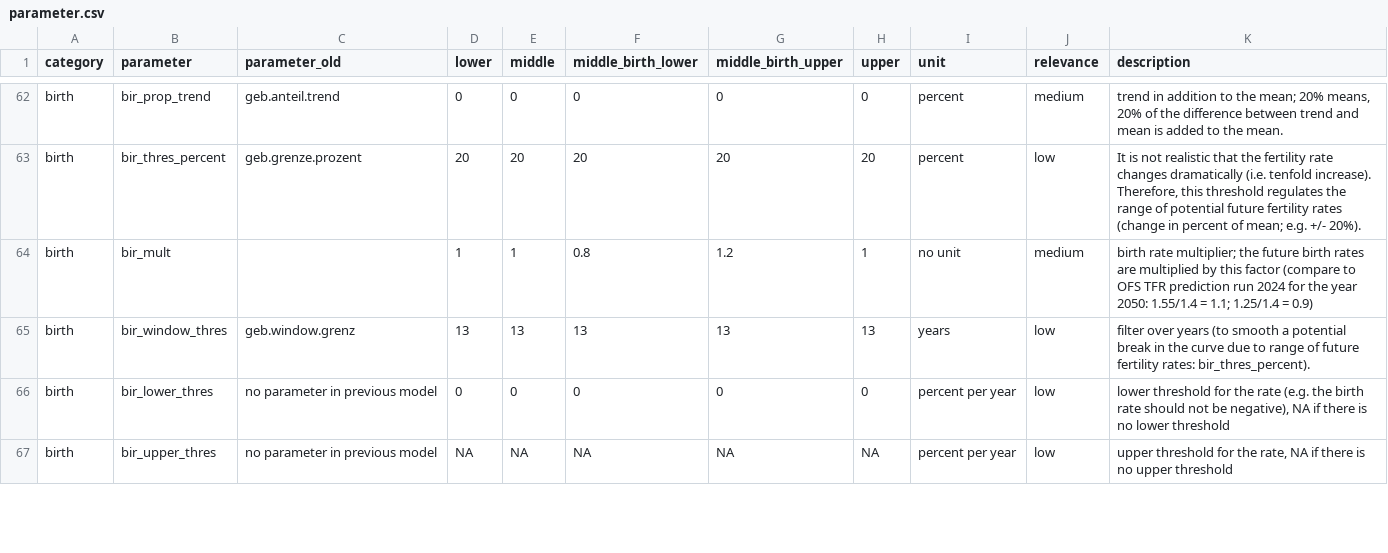
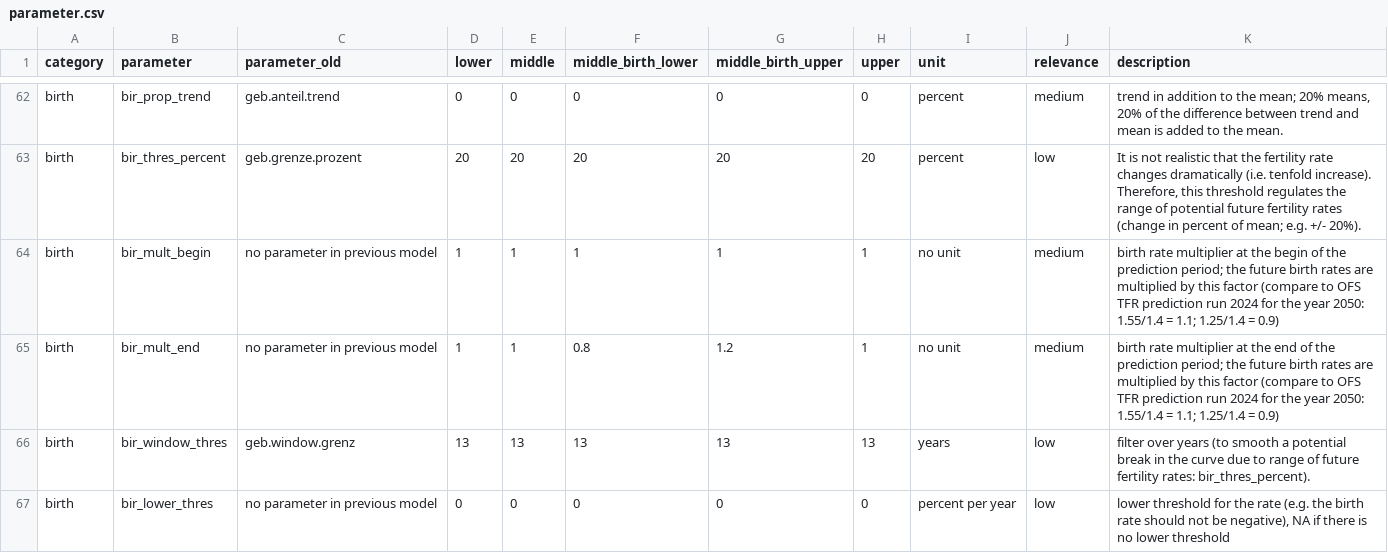
Before and after one commit to StatistikStadtZuerich/BevSzen, a CSV file: 2_Data/3_Parameter/parameter.csv, drawn as a sheet; only a part is shown, gaps mark what is left out; the shorter side is filled out with more unchanged rows.

Commit message:
new parameters (bir_mult_begin, bir_mult_end)

```diff
--- a/2_Data/3_Parameter/parameter.csv
+++ b/2_Data/3_Parameter/parameter.csv
@@ -64,3 +64,4 @@ birth;bir_prop_trend;geb.anteil.trend;0;0;0;0;0;percent;medium;"trend in additio
 birth;bir_thres_percent;geb.grenze.prozent;20;20;20;20;20;percent;low;"It is not realistic that the fertility rate changes dramatically (i.e. tenfold increase). Therefore, this threshold regulates the range of potential future fertility rates (change in percent of mean; e.g. +/- 20%)."
-birth;bir_mult;;1;1;0.8;1.2;1;no unit;medium;"birth rate multiplier; the future birth rates are multiplied by this factor (compare to OFS TFR prediction run 2024 for the year 2050: 1.55/1.4 = 1.1; 1.25/1.4 = 0.9)"
+birth;bir_mult_begin;no parameter in previous model;1;1;1;1;1;no unit;medium;"birth rate multiplier at the begin of the prediction period; the future birth rates are multiplied by this factor (compare to OFS TFR prediction run 2024 for the year 2050: 1.55/1.4 = 1.1; 1.25/1.4 = 0.9)"
+birth;bir_mult_end;no parameter in previous model;1;1;0.8;1.2;1;no unit;medium;"birth rate multiplier at the end of the prediction period; the future birth rates are multiplied by this factor (compare to OFS TFR prediction run 2024 for the year 2050: 1.55/1.4 = 1.1; 1.25/1.4 = 0.9)"
 birth;bir_window_thres;geb.window.grenz;13;13;13;13;13;years;low;filter over years (to smooth a potential break in the curve due to range of future fertility rates: bir_thres_percent).
```
